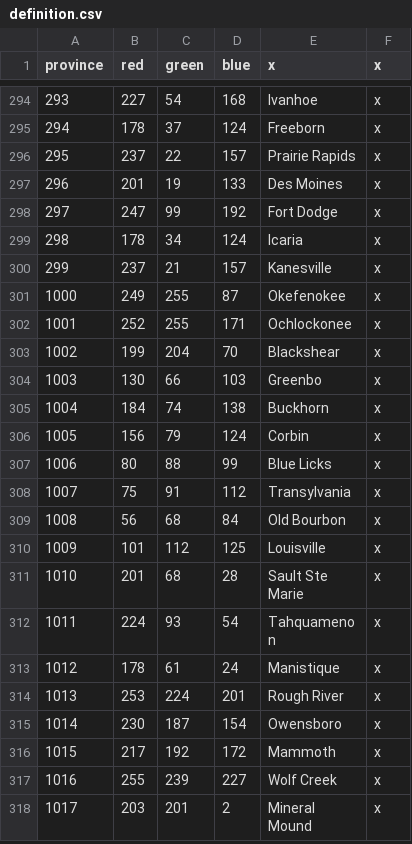
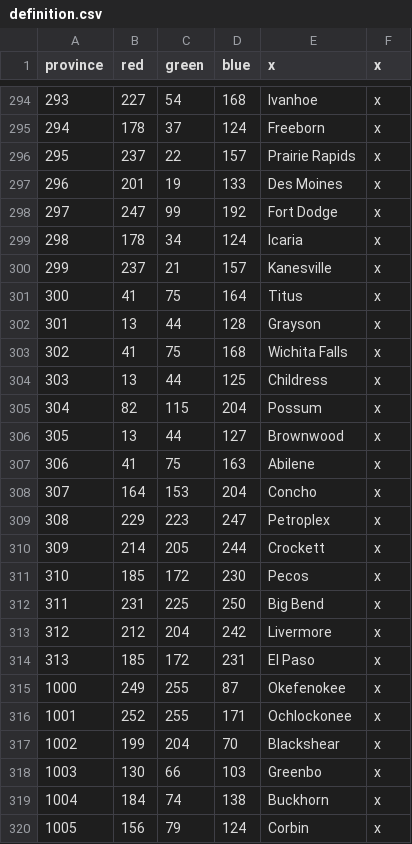
Before and after one commit to Ofaloaf/postapoc, a CSV file: After the End/map/definition.csv, drawn as a sheet; only a part is shown, gaps mark what is left out; the shorter side is filled out with more unchanged rows; the diff names each change by its address in the sheet, - before the commit and + after, or states it on an @@ line.

```diff
--- a/After the End/map/definition.csv
+++ b/After the End/map/definition.csv
+row 301: 300 | 41 | 75 | 164 | Titus | x
+row 302: 301 | 13 | 44 | 128 | Grayson | x
+row 303: 302 | 41 | 75 | 168 | Wichita Falls | x
+row 304: 303 | 13 | 44 | 125 | Childress | x
+row 305: 304 | 82 | 115 | 204 | Possum | x
+row 306: 305 | 13 | 44 | 127 | Brownwood | x
+row 307: 306 | 41 | 75 | 163 | Abilene | x
+row 308: 307 | 164 | 153 | 204 | Concho | x
+row 309: 308 | 229 | 223 | 247 | Petroplex | x
+row 310: 309 | 214 | 205 | 244 | Crockett | x
+row 311: 310 | 185 | 172 | 230 | Pecos | x
+row 312: 311 | 231 | 225 | 250 | Big Bend | x
+row 313: 312 | 212 | 204 | 242 | Livermore | x
+row 314: 313 | 185 | 172 | 231 | El Paso | x
```
Also changed, not shown: After the End/localisation/AMERICA.csv, After the End/localisation/am_titles.csv, 39 other files.
